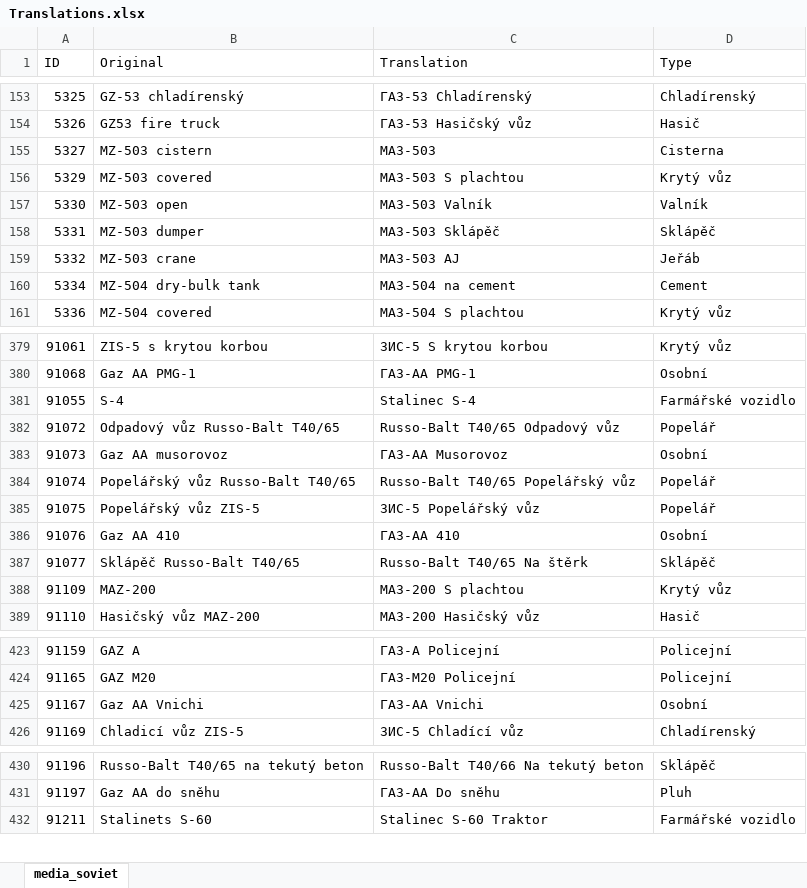
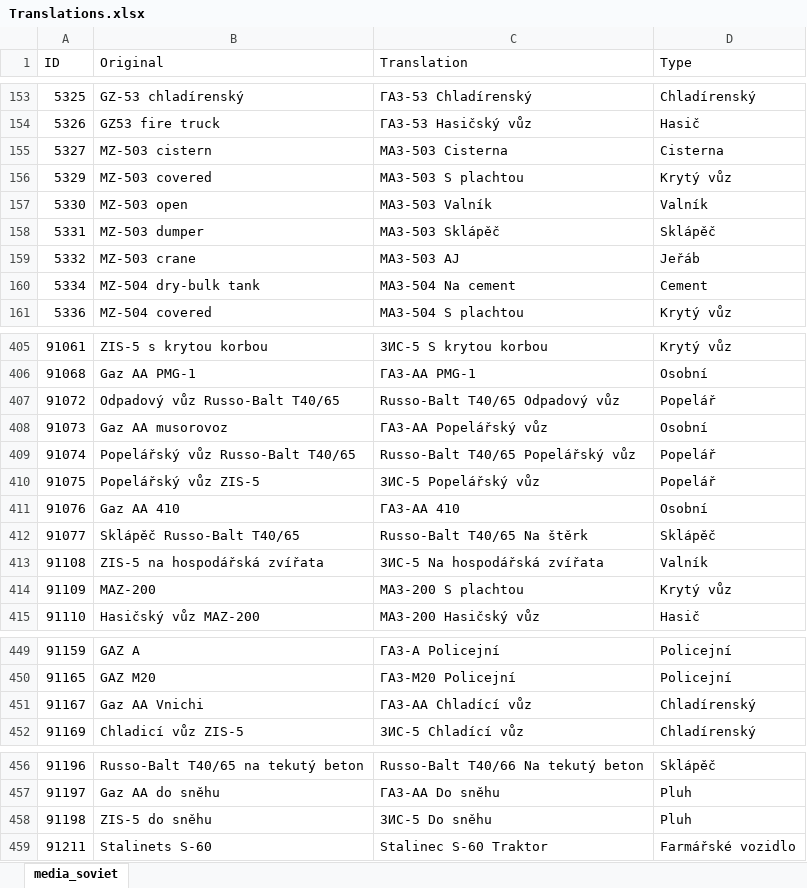
Before and after one commit to Toonu/WRSR-Translation-Editor, an Excel workbook: executable/Translations.xlsx, sheet media_soviet, drawn as a sheet; only a part is shown, gaps mark what is left out; values as stored, in another font and other column widths than the file's, no borders; table styles not drawn; addresses are those after the commit; the diff covers the shown part only; the diff names each change by its address in the sheet, - before the commit and + after, or states it on an @@ line.

Commit message:
Update Translations.xlsx

```diff
--- a/executable/Translations.xlsx (sheet media_soviet)
+++ b/executable/Translations.xlsx (sheet media_soviet)
-C155 (Translation): МАЗ-503
+C155 (Translation): МАЗ-503 Cisterna
-C160 (Translation): МАЗ-504 na cement
+C160 (Translation): МАЗ-504 Na cement
@@ row 381 moved to row 399: 91055 @@
-C408 (Translation): ГАЗ-AA Musorovoz
+C408 (Translation): ГАЗ-AA Popelářský vůz
+row 413: 91108 | ZIS-5 na hospodářská zvířata | ЗИС-5 Na hospodářská zvířata | Valník
-C451 (Translation): ГАЗ-AA Vnichi
+C451 (Translation): ГАЗ-AA Chladící vůz
-D451 (Type): Osobní
+D451 (Type): Chladírenský
+row 458: 91198 | ZIS-5 do sněhu | ЗИС-5 Do sněhu | Pluh
```
Also changed, not shown: 25 added rows elsewhere in this sheet.
